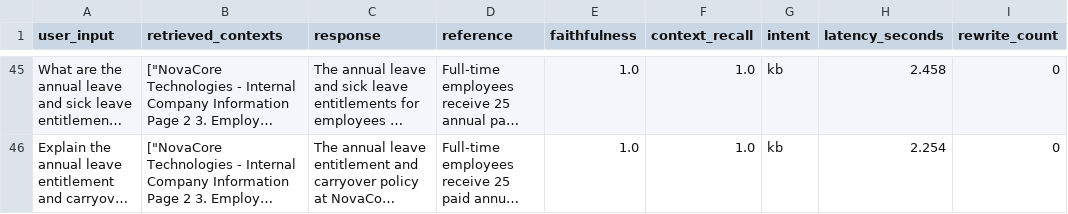
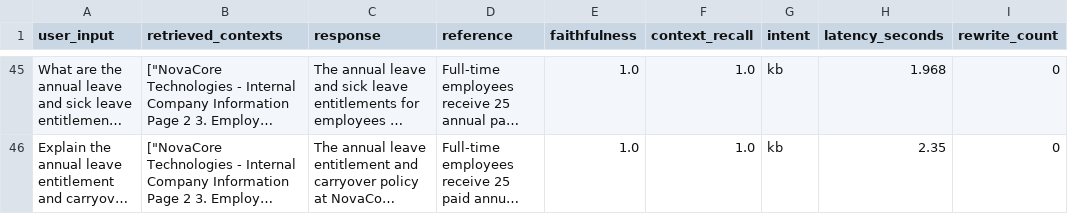
Before and after one commit to karthikkk43/NEXORA_AI, a CSV file: app/evaluation/ragas_results.csv, drawn as a sheet; only a part is shown, gaps mark what is left out; long unchanged cells end in …; the diff covers the shown part only; the diff names each change by its address in the sheet, - before the commit and + after, or states it on an @@ line.

Commit message:
changes in evaluation

```diff
--- a/app/evaluation/ragas_results.csv
+++ b/app/evaluation/ragas_results.csv
-H45 (latency_seconds): 2.458
+H45 (latency_seconds): 1.968
-H46 (latency_seconds): 2.254
+H46 (latency_seconds): 2.35
```
Also changed, not shown: 68 edited cells elsewhere in this file, 2 other files.
